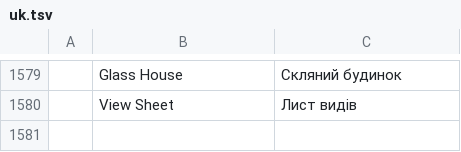
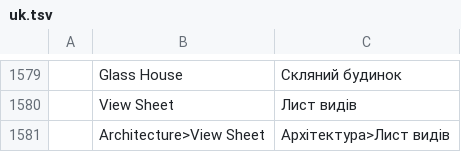
Before and after one commit to andydhamm/cadcraft, a TSV file: crates/ui-egui/src/i18n/uk.tsv, drawn as a sheet; only a part is shown, gaps mark what is left out.

```diff
--- a/crates/ui-egui/src/i18n/uk.tsv
+++ b/crates/ui-egui/src/i18n/uk.tsv
@@ -1580 +1580,2 @@
 	View Sheet	Лист видів
+	Architecture>View Sheet	Архітектура>Лист видів
```
Also changed, not shown: 1 other file.
